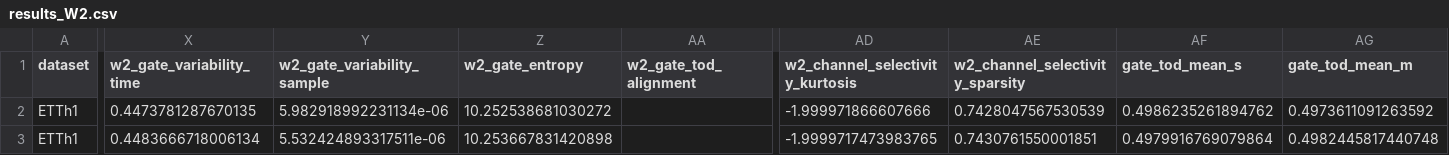
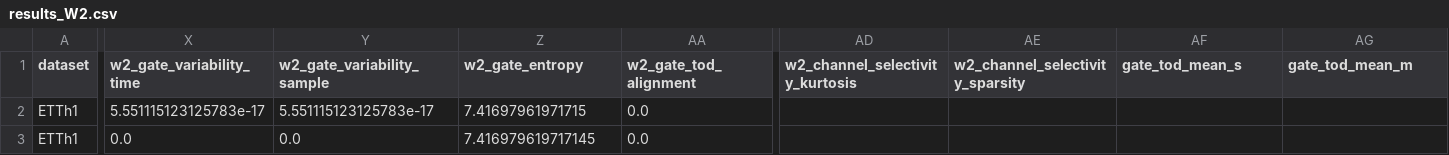
Before and after one commit to PolnareffPark/CTSF-W, a CSV file: results/results_W2.csv, drawn as a sheet; only a part is shown, gaps mark what is left out; the diff covers the shown part only; the diff names each change by its address in the sheet, - before the commit and + after, or states it on an @@ line.

```diff
--- a/results/results_W2.csv
+++ b/results/results_W2.csv
-X2 (w2_gate_variability_time): 0.4473781287670135
+X2 (w2_gate_variability_time): 5.551115123125783e-17
-Y2 (w2_gate_variability_sample): 5.982918992231134e-06
+Y2 (w2_gate_variability_sample): 5.551115123125783e-17
-Z2 (w2_gate_entropy): 10.252538681030272
+Z2 (w2_gate_entropy): 7.41697961971715
-AA2:AA3 (w2_gate_tod_alignment): (empty)
+AA2:AA3 (w2_gate_tod_alignment): 0.0
-AD2 (w2_channel_selectivity_kurtosis): -1.999971866607666
+AD2 (w2_channel_selectivity_kurtosis): (empty)
-AE2 (w2_channel_selectivity_sparsity): 0.7428047567530539
+AE2 (w2_channel_selectivity_sparsity): (empty)
-AF2 (gate_tod_mean_s): 0.4986235261894762
+AF2 (gate_tod_mean_s): (empty)
-AG2 (gate_tod_mean_m): 0.4973611091263592
+AG2 (gate_tod_mean_m): (empty)
-X3 (w2_gate_variability_time): 0.4483666718006134
+X3 (w2_gate_variability_time): 0.0
-Y3 (w2_gate_variability_sample): 5.532424893317511e-06
+Y3 (w2_gate_variability_sample): 0.0
-Z3 (w2_gate_entropy): 10.253667831420898
+Z3 (w2_gate_entropy): 7.416979619717145
-AD3 (w2_channel_selectivity_kurtosis): -1.9999717473983765
+AD3 (w2_channel_selectivity_kurtosis): (empty)
-AE3 (w2_channel_selectivity_sparsity): 0.7430761550001851
+AE3 (w2_channel_selectivity_sparsity): (empty)
-AF3 (gate_tod_mean_s): 0.4979916769079864
+AF3 (gate_tod_mean_s): (empty)
-AG3 (gate_tod_mean_m): 0.4982445817440748
+AG3 (gate_tod_mean_m): (empty)
```
Also changed, not shown: 30 edited cells elsewhere in this file, 2 other files.
